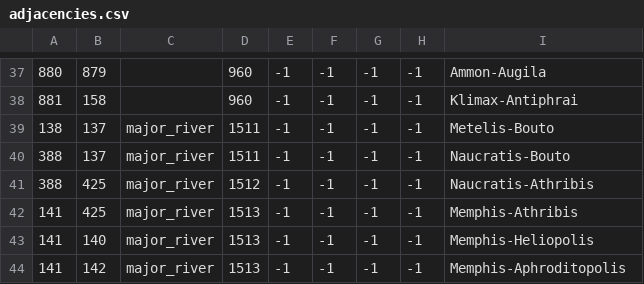
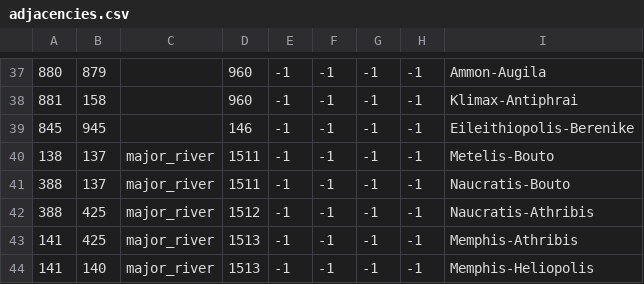
Before and after one commit to tannerflick4/Diadochi-Kings-Revival, a CSV file: DK Map Work/map/adjacencies.csv, drawn as a sheet; only a part is shown, gaps mark what is left out; the shorter side is filled out with more unchanged rows; the diff names each change by its address in the sheet, - before the commit and + after, or states it on an @@ line.

```diff
--- a/DK Map Work/map/adjacencies.csv
+++ b/DK Map Work/map/adjacencies.csv
+row 39: 845 | 945 |  | 146 | -1 | -1 | -1 | -1 | Eileithiopolis-Berenike
```
Also changed, not shown: DK Map Work/localisation/BARONIES.csv, 14 other files.
